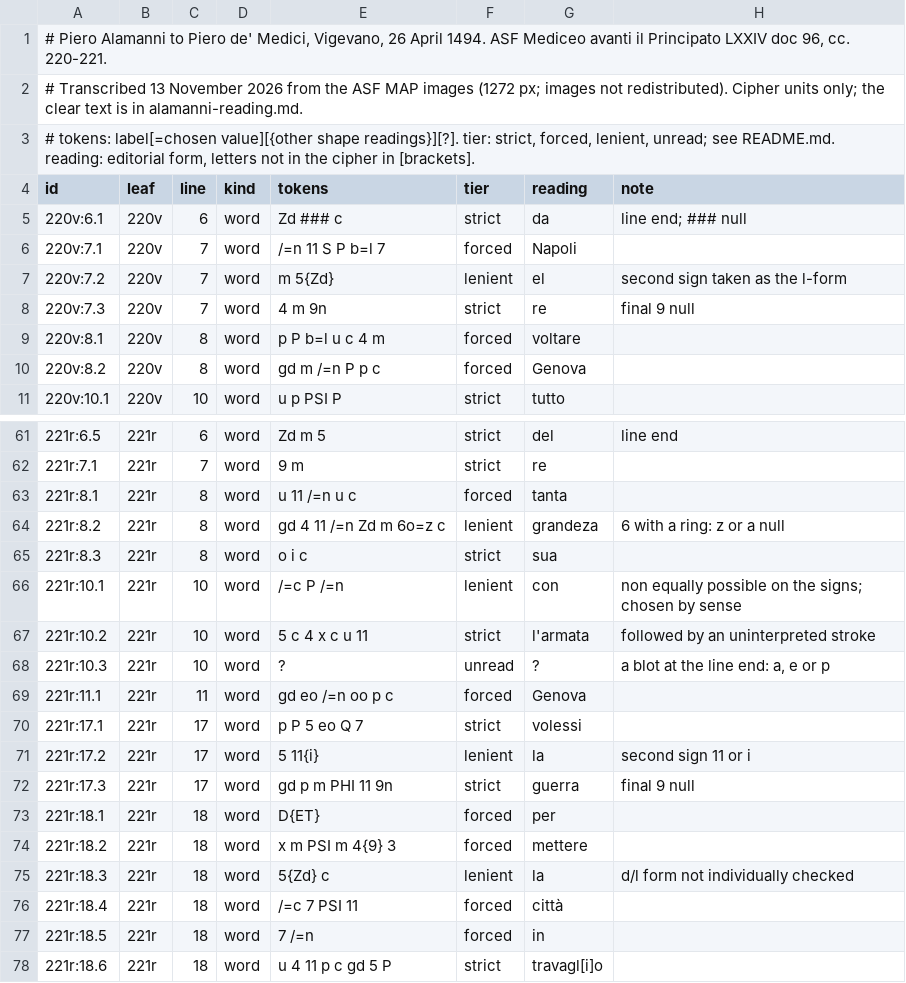
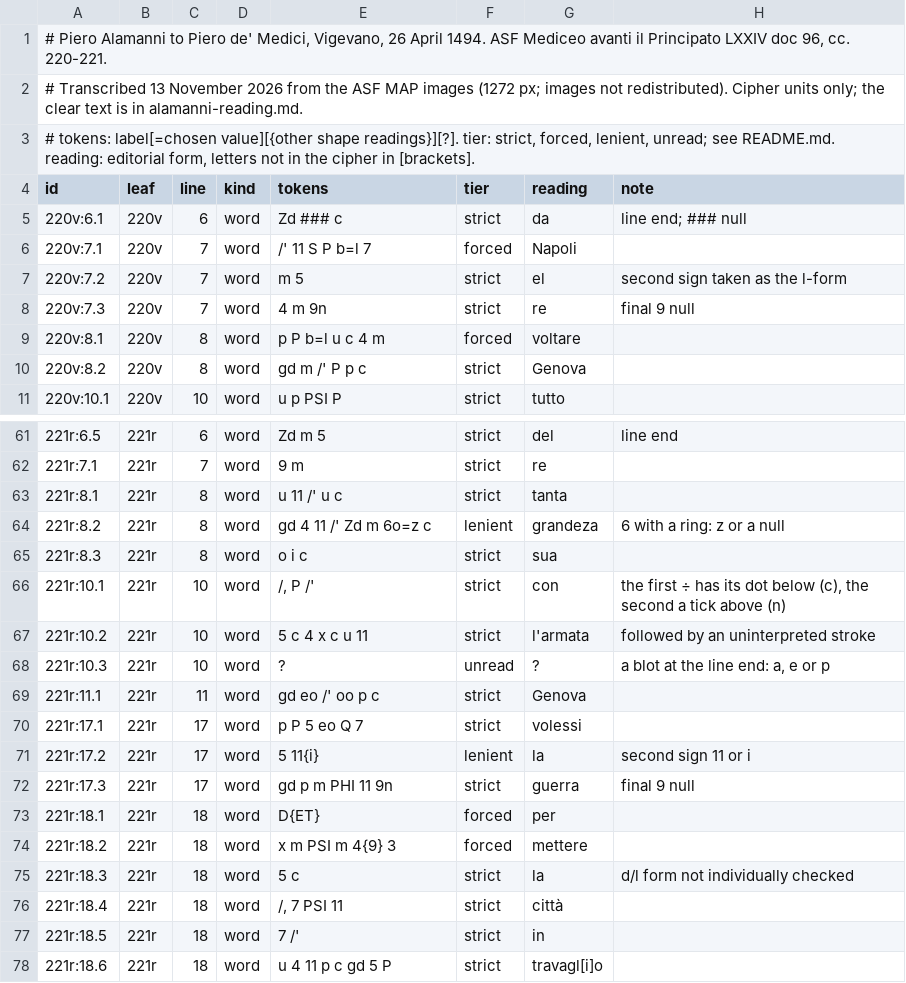
Before and after one commit to aaymeloglu/unsolved-ciphers, a TSV file: milan-1494/alamanni-transcription.tsv, drawn as a sheet; only a part is shown, gaps mark what is left out; the diff covers the shown part only.

```diff
--- a/milan-1494/alamanni-transcription.tsv
+++ b/milan-1494/alamanni-transcription.tsv
@@ -5,7 +5,7 @@ id	leaf	line	kind	tokens	tier	reading	note
 220v:6.1	220v	6	word	Zd ### c	strict	da	line end; ### null
-220v:7.1	220v	7	word	/=n 11 S P b=l 7	forced	Napoli	
-220v:7.2	220v	7	word	m 5{Zd}	lenient	el	second sign taken as the l-form
+220v:7.1	220v	7	word	/' 11 S P b=l 7	forced	Napoli	
+220v:7.2	220v	7	word	m 5	strict	el	second sign taken as the l-form
 220v:7.3	220v	7	word	4 m 9n	strict	re	final 9 null
 220v:8.1	220v	8	word	p P b=l u c 4 m	forced	voltare	
-220v:8.2	220v	8	word	gd m /=n P p c	forced	Genova	
+220v:8.2	220v	8	word	gd m /' P p c	strict	Genova	
 220v:10.1	220v	10	word	u p PSI P	strict	tutto	
@@ -62,9 +62,9 @@ id	leaf	line	kind	tokens	tier	reading	note
 221r:7.1	221r	7	word	9 m	strict	re	
-221r:8.1	221r	8	word	u 11 /=n u c	forced	tanta	
-221r:8.2	221r	8	word	gd 4 11 /=n Zd m 6o=z c	lenient	grandeza	6 with a ring: z or a null
+221r:8.1	221r	8	word	u 11 /' u c	strict	tanta	
+221r:8.2	221r	8	word	gd 4 11 /' Zd m 6o=z c	lenient	grandeza	6 with a ring: z or a null
 221r:8.3	221r	8	word	o i c	strict	sua	
-221r:10.1	221r	10	word	/=c P /=n	lenient	con	"non" equally possible on the signs; chosen by sense
+221r:10.1	221r	10	word	/, P /'	strict	con	the first ÷ has its dot below (c), the second a tick above (n)
 221r:10.2	221r	10	word	5 c 4 x c u 11	strict	l'armata	followed by an uninterpreted stroke
 221r:10.3	221r	10	word	?	unread	?	a blot at the line end: a, e or p
-221r:11.1	221r	11	word	gd eo /=n oo p c	forced	Genova	
+221r:11.1	221r	11	word	gd eo /' oo p c	strict	Genova	
 221r:17.1	221r	17	word	p P 5 eo Q 7	strict	volessi	
@@ -74,5 +74,5 @@ id	leaf	line	kind	tokens	tier	reading	note
 221r:18.2	221r	18	word	x m PSI m 4{9} 3	forced	mettere	
-221r:18.3	221r	18	word	5{Zd} c	lenient	la	d/l form not individually checked
-221r:18.4	221r	18	word	/=c 7 PSI 11	forced	città	
-221r:18.5	221r	18	word	7 /=n	forced	in	
+221r:18.3	221r	18	word	5 c	strict	la	d/l form not individually checked
+221r:18.4	221r	18	word	/, 7 PSI 11	strict	città	
+221r:18.5	221r	18	word	7 /'	strict	in	
 221r:18.6	221r	18	word	u 4 11 p c gd 5 P	strict	travagl[i]o	
```
Also changed, not shown: 41 edited cells elsewhere in this file, milan-1494/images.tsv, milan-1494/ridolfi-transcription.tsv, 41 other files.
